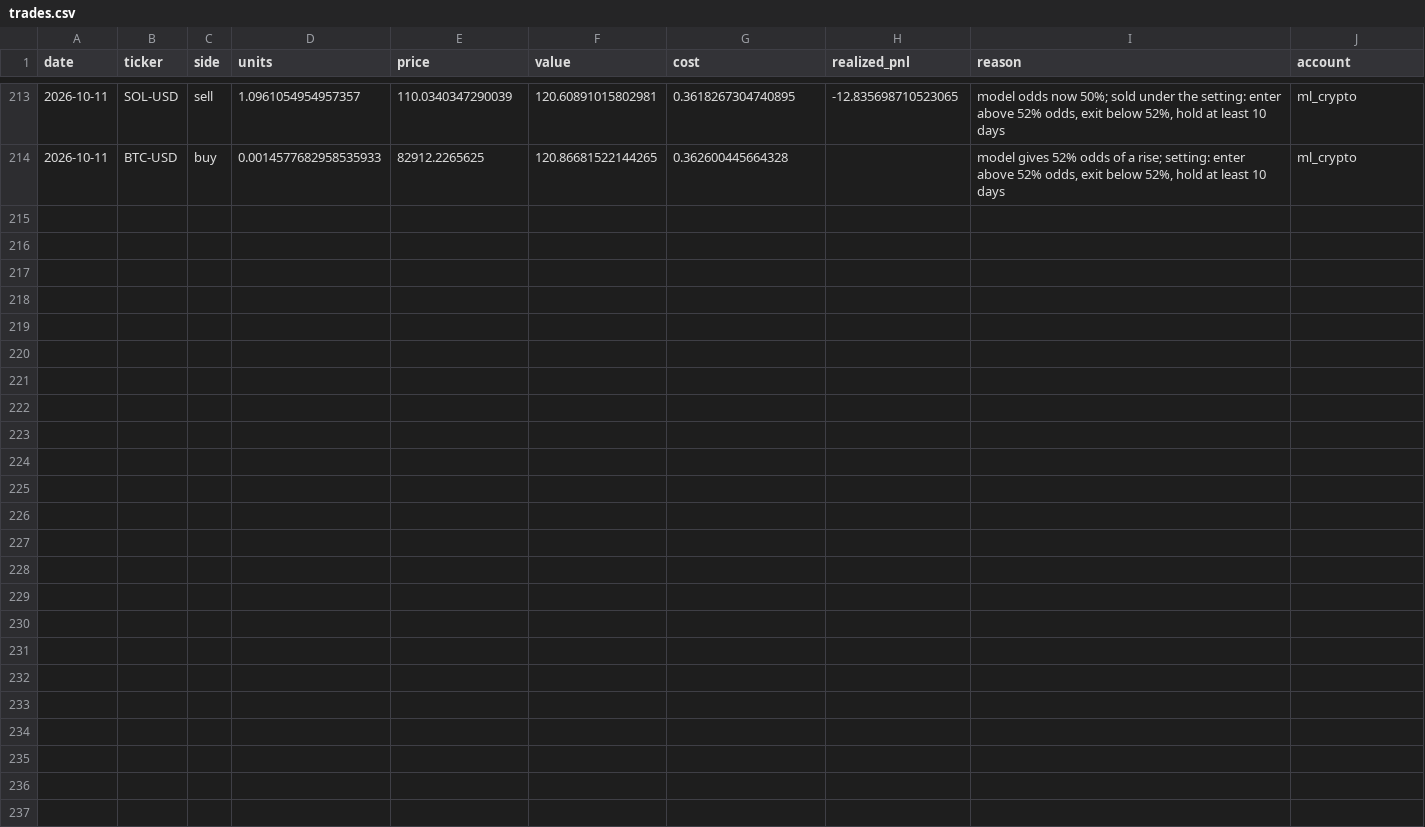
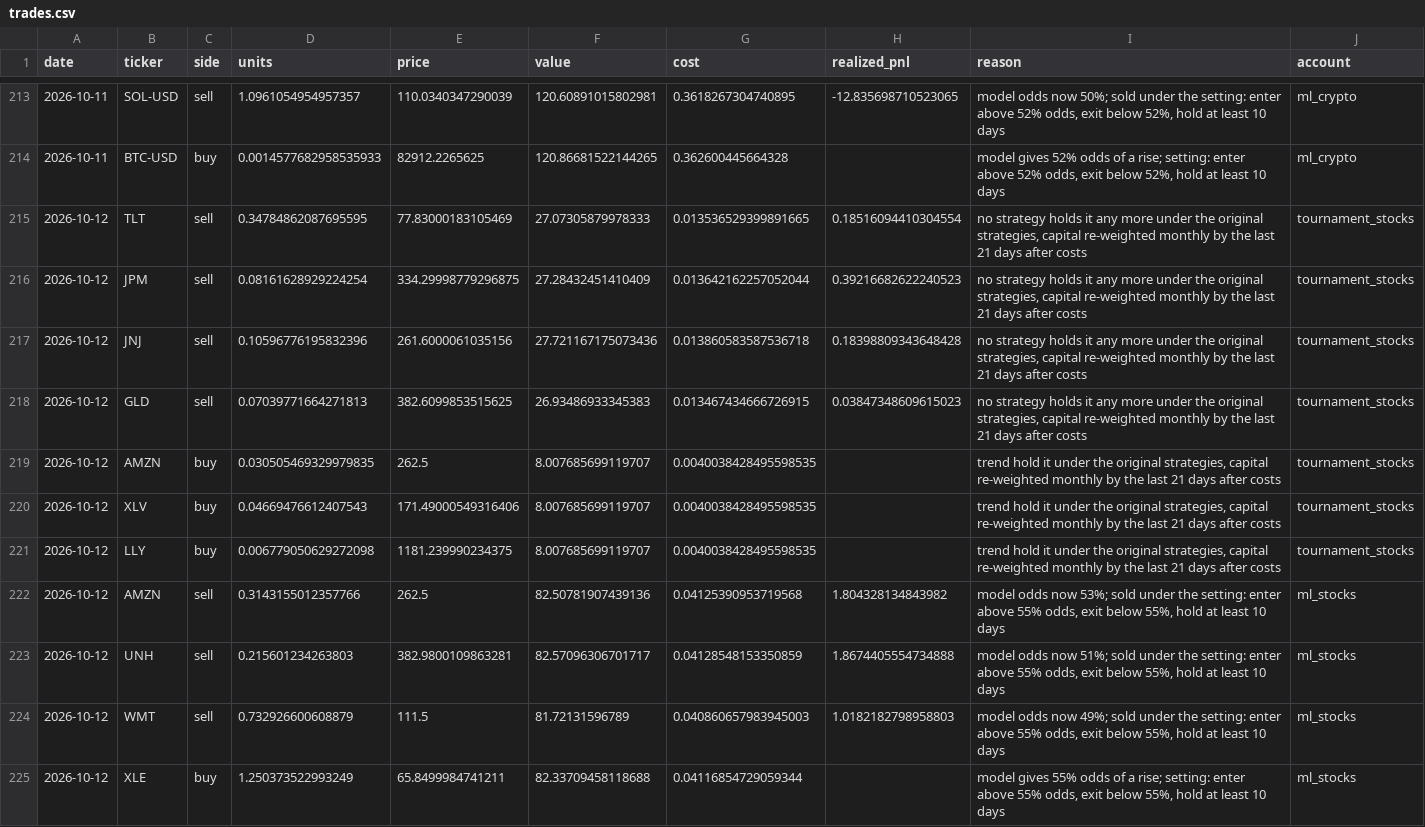
Before and after one commit to poollaaneesh-rgb/paper-trader, a CSV file: results/live/trades.csv, drawn as a sheet; only a part is shown, gaps mark what is left out; the diff covers the shown part only.

```diff
--- a/results/live/trades.csv
+++ b/results/live/trades.csv
@@ -214 +214,12 @@ date,ticker,side,units,price,value,cost,realized_pnl,reason,account
 2026-10-11,BTC-USD,buy,0.0014577682958535933,82912.2265625,120.86681522144265,0.362600445664328,,"model gives 52% odds of a rise; setting: enter above 52% odds, exit below 52%, hold at least 10 days",ml_crypto
+2026-10-12,TLT,sell,0.34784862087695595,77.83000183105469,27.07305879978333,0.013536529399891665,0.18516094410304554,"no strategy holds it any more under the original strategies, capital re-weighted monthly by the last 21 days after costs",tournament_stocks
+2026-10-12,JPM,sell,0.08161628929224254,334.29998779296875,27.28432451410409,0.013642162257052044,0.39216682622240523,"no strategy holds it any more under the original strategies, capital re-weighted monthly by the last 21 days after costs",tournament_stocks
+2026-10-12,JNJ,sell,0.10596776195832396,261.6000061035156,27.721167175073436,0.013860583587536718,0.18398809343648428,"no strategy holds it any more under the original strategies, capital re-weighted monthly by the last 21 days after costs",tournament_stocks
+2026-10-12,GLD,sell,0.07039771664271813,382.6099853515625,26.93486933345383,0.013467434666726915,0.03847348609615023,"no strategy holds it any more under the original strategies, capital re-weighted monthly by the last 21 days after costs",tournament_stocks
+2026-10-12,AMZN,buy,0.030505469329979835,262.5,8.007685699119707,0.0040038428495598535,,"trend hold it under the original strategies, capital re-weighted monthly by the last 21 days after costs",tournament_stocks
+2026-10-12,XLV,buy,0.04669476612407543,171.49000549316406,8.007685699119707,0.0040038428495598535,,"trend hold it under the original strategies, capital re-weighted monthly by the last 21 days after costs",tournament_stocks
+2026-10-12,LLY,buy,0.006779050629272098,1181.239990234375,8.007685699119707,0.0040038428495598535,,"trend hold it under the original strategies, capital re-weighted monthly by the last 21 days after costs",tournament_stocks
+2026-10-12,AMZN,sell,0.3143155012357766,262.5,82.50781907439136,0.04125390953719568,1.804328134843982,"model odds now 53%; sold under the setting: enter above 55% odds, exit below 55%, hold at least 10 days",ml_stocks
+2026-10-12,UNH,sell,0.215601234263803,382.9800109863281,82.57096306701717,0.04128548153350859,1.8674405554734888,"model odds now 51%; sold under the setting: enter above 55% odds, exit below 55%, hold at least 10 days",ml_stocks
+2026-10-12,WMT,sell,0.732926600608879,111.5,81.72131596789,0.040860657983945003,1.0182182798958803,"model odds now 49%; sold under the setting: enter above 55% odds, exit below 55%, hold at least 10 days",ml_stocks
+2026-10-12,XLE,buy,1.250373522993249,65.8499984741211,82.33709458118688,0.04116854729059344,,"model gives 55% odds of a rise; setting: enter above 55% odds, exit below 55%, hold at least 10 days",ml_stocks
```
Also changed, not shown: 10 added rows elsewhere in this file, results/live/equity.csv, results/live/settings.csv, 2 other files.
